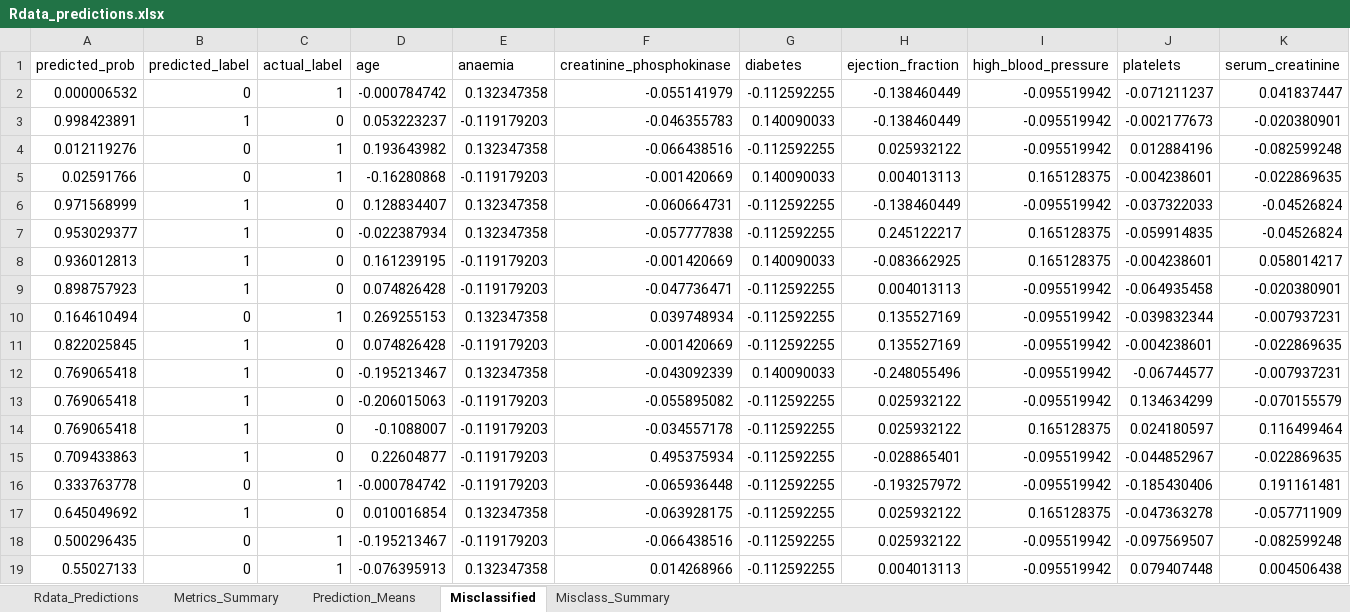
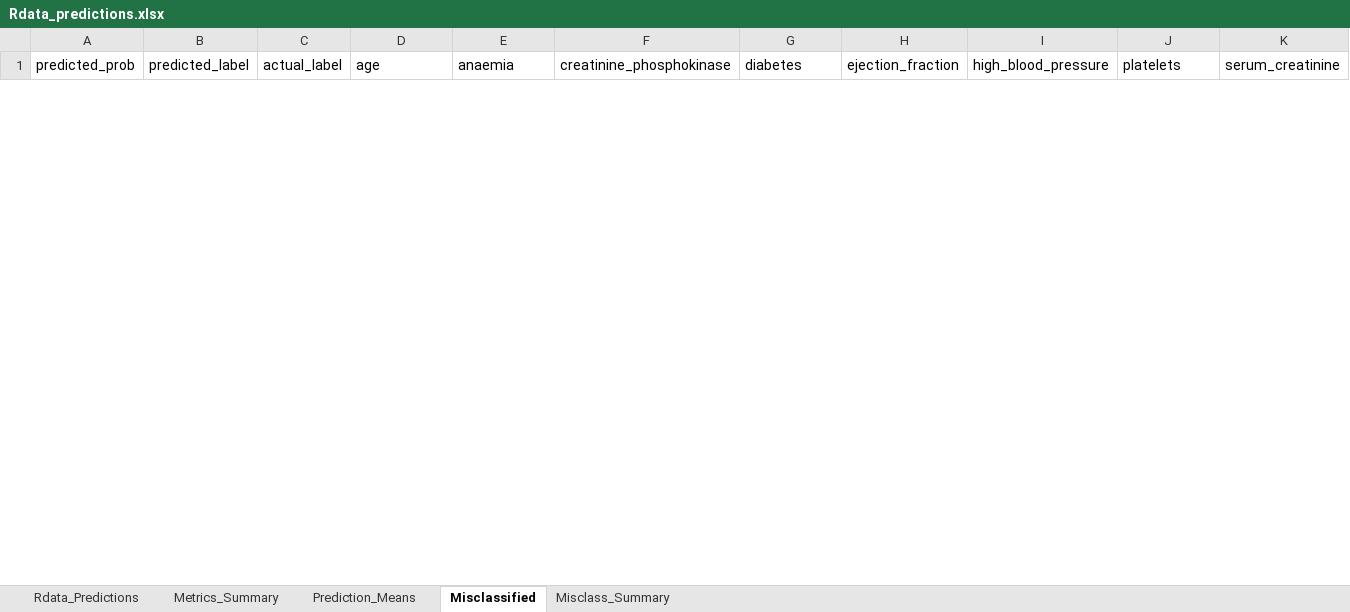
Before and after one commit to MatHatter/DESONN, an Excel workbook: Rdata_predictions.xlsx, sheet Misclassified, drawn as a sheet; only a part is shown; values as stored, in another font and other column widths than the file's, no borders; removed rows and columns are numbered as before the commit, all else as after; rows hold the shown columns only; the diff covers the shown part only; the diff names each change by its address in the sheet, - before the commit and + after, or states it on an @@ line.

```diff
--- a/Rdata_predictions.xlsx (sheet Misclassified)
+++ b/Rdata_predictions.xlsx (sheet Misclassified)
-row 2: 0.000006532 | 0 | 1 | -0.000784742 | 0.132347358 | -0.055141979 | -0.112592255 | -0.138460449 | -0.095519942 | -0.071211237 | 0.041837447
-row 3: 0.998423891 | 1 | 0 | 0.053223237 | -0.119179203 | -0.046355783 | 0.140090033 | -0.138460449 | -0.095519942 | -0.002177673 | -0.020380901
-row 4: 0.012119276 | 0 | 1 | 0.193643982 | 0.132347358 | -0.066438516 | -0.112592255 | 0.025932122 | -0.095519942 | 0.012884196 | -0.082599248
-row 5: 0.02591766 | 0 | 1 | -0.16280868 | -0.119179203 | -0.001420669 | 0.140090033 | 0.004013113 | 0.165128375 | -0.004238601 | -0.022869635
-row 6: 0.971568999 | 1 | 0 | 0.128834407 | 0.132347358 | -0.060664731 | -0.112592255 | -0.138460449 | -0.095519942 | -0.037322033 | -0.04526824
-row 7: 0.953029377 | 1 | 0 | -0.022387934 | 0.132347358 | -0.057777838 | -0.112592255 | 0.245122217 | 0.165128375 | -0.059914835 | -0.04526824
-row 8: 0.936012813 | 1 | 0 | 0.161239195 | -0.119179203 | -0.001420669 | 0.140090033 | -0.083662925 | 0.165128375 | -0.004238601 | 0.058014217
-row 9: 0.898757923 | 1 | 0 | 0.074826428 | -0.119179203 | -0.047736471 | -0.112592255 | 0.004013113 | -0.095519942 | -0.064935458 | -0.020380901
-row 10: 0.164610494 | 0 | 1 | 0.269255153 | 0.132347358 | 0.039748934 | -0.112592255 | 0.135527169 | -0.095519942 | -0.039832344 | -0.007937231
-row 11: 0.822025845 | 1 | 0 | 0.074826428 | -0.119179203 | -0.001420669 | -0.112592255 | 0.135527169 | -0.095519942 | -0.004238601 | -0.022869635
-row 12: 0.769065418 | 1 | 0 | -0.195213467 | 0.132347358 | -0.043092339 | 0.140090033 | -0.248055496 | -0.095519942 | -0.06744577 | -0.007937231
-row 13: 0.769065418 | 1 | 0 | -0.206015063 | -0.119179203 | -0.055895082 | -0.112592255 | 0.025932122 | -0.095519942 | 0.134634299 | -0.070155579
-row 14: 0.769065418 | 1 | 0 | -0.1088007 | -0.119179203 | -0.034557178 | -0.112592255 | 0.025932122 | 0.165128375 | 0.024180597 | 0.116499464
-row 15: 0.709433863 | 1 | 0 | 0.22604877 | -0.119179203 | 0.495375934 | -0.112592255 | -0.028865401 | -0.095519942 | -0.044852967 | -0.022869635
-row 16: 0.333763778 | 0 | 1 | -0.000784742 | -0.119179203 | -0.065936448 | -0.112592255 | -0.193257972 | -0.095519942 | -0.185430406 | 0.191161481
-row 17: 0.645049692 | 1 | 0 | 0.010016854 | 0.132347358 | -0.063928175 | -0.112592255 | 0.025932122 | 0.165128375 | -0.047363278 | -0.057711909
-row 18: 0.500296435 | 0 | 1 | -0.195213467 | -0.119179203 | -0.066438516 | -0.112592255 | 0.025932122 | -0.095519942 | -0.097569507 | -0.082599248
-row 19: 0.55027133 | 0 | 1 | -0.076395913 | 0.132347358 | 0.014268966 | -0.112592255 | 0.004013113 | -0.095519942 | 0.079407448 | 0.004506438
```
Also changed, not shown: 20 added rows and 2 removed rows elsewhere in this sheet, sheet Misclass_Summary, sheet Metrics_Summary, 7 other files.
